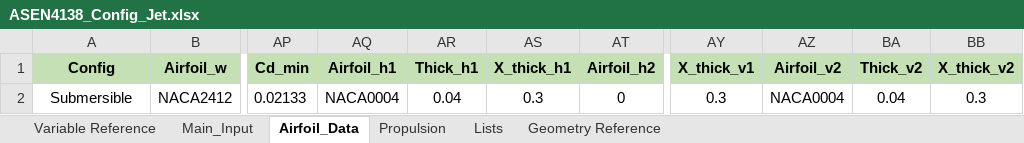
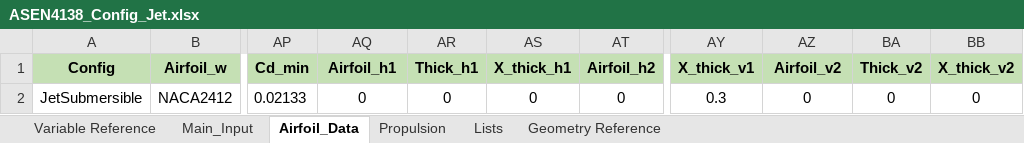
Before and after one commit to DanielGruenCU/ASEN_Aircraft_Design, an Excel workbook: MAIN/Input Excel Sheets/Design Configurations/ASEN4138_Config_Jet.xlsx, sheet Airfoil_Data, drawn as a sheet; only a part is shown, gaps mark what is left out; values as stored, in another font and other column widths than the file's, no borders; the diff names each change by its address in the sheet, - before the commit and + after, or states it on an @@ line.

```diff
--- a/MAIN/Input Excel Sheets/Design Configurations/ASEN4138_Config_Jet.xlsx (sheet Airfoil_Data)
+++ b/MAIN/Input Excel Sheets/Design Configurations/ASEN4138_Config_Jet.xlsx (sheet Airfoil_Data)
-A2 (Config): Submersible
+A2 (Config): JetSubmersible
-AQ2 (Airfoil_h1): NACA0004
+AQ2 (Airfoil_h1): 0
-AR2 (Thick_h1): 0.04
+AR2 (Thick_h1): 0
-AS2 (X_thick_h1): 0.3
+AS2 (X_thick_h1): 0
-AZ2 (Airfoil_v2): NACA0004
+AZ2 (Airfoil_v2): 0
-BA2 (Thick_v2): 0.04
+BA2 (Thick_v2): 0
-BB2 (X_thick_v2): 0.3
+BB2 (X_thick_v2): 0
```
Also changed, not shown: sheet Propulsion, sheet Main_Input, MAIN/Input Excel Sheets/Mission Profiles/Mission_Profile_Jet.xlsx, 3 other files.
